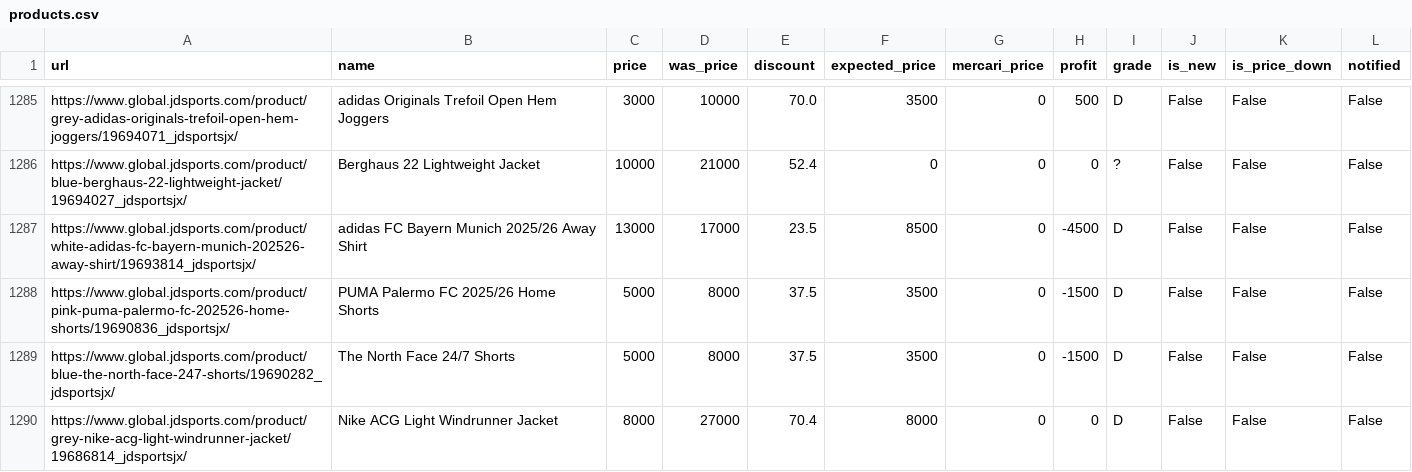
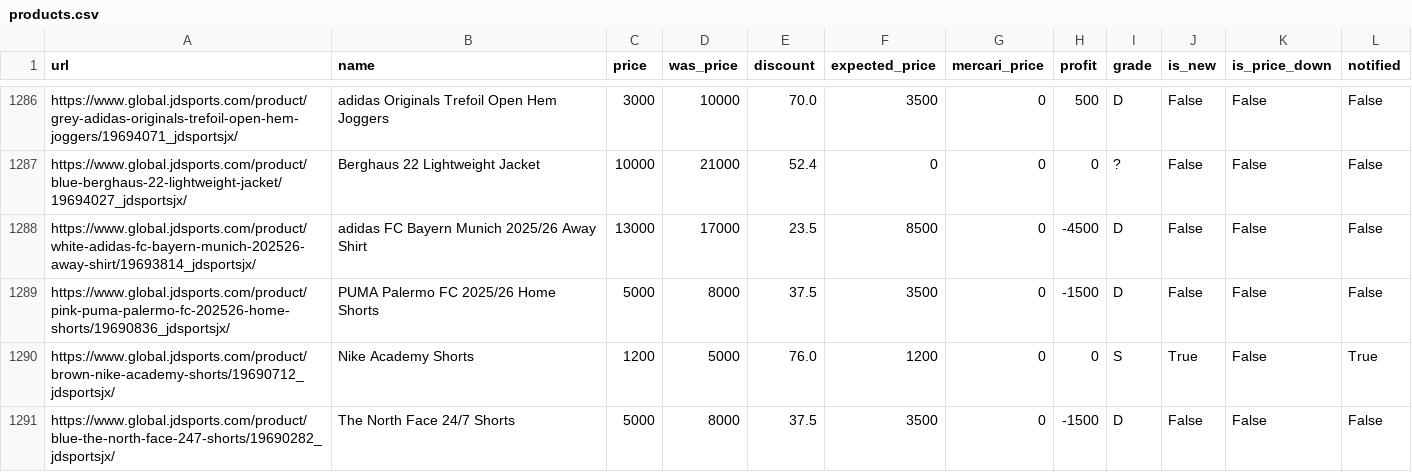
Before and after one commit to stonesidebear/jd-monitor, a CSV file: data/csv/products.csv, drawn as a sheet; only a part is shown, gaps mark what is left out; the shorter side is filled out with more unchanged rows; the diff covers the shown part only.

```diff
--- a/data/csv/products.csv
+++ b/data/csv/products.csv
@@ -1288,2 +1289,3 @@ https://www.global.jdsports.com/product/white-adidas-fc-bayern-munich-202526-awa
 https://www.global.jdsports.com/product/pink-puma-palermo-fc-202526-home-shorts/19690836_jdsportsjx/,PUMA Palermo FC 2025/26 Home Shorts,5000,8000,37.5,3500,0,-1500,D,False,False,False
+https://www.global.jdsports.com/product/brown-nike-academy-shorts/19690712_jdsportsjx/,Nike Academy Shorts,1200,5000,76.0,1200,0,0,S,True,False,True
 https://www.global.jdsports.com/product/blue-the-north-face-247-shorts/19690282_jdsportsjx/,The North Face 24/7 Shorts,5000,8000,37.5,3500,0,-1500,D,False,False,False
```
Also changed, not shown: 7 added rows, 8 removed rows and 4 moved rows elsewhere in this file, 3 other files.
